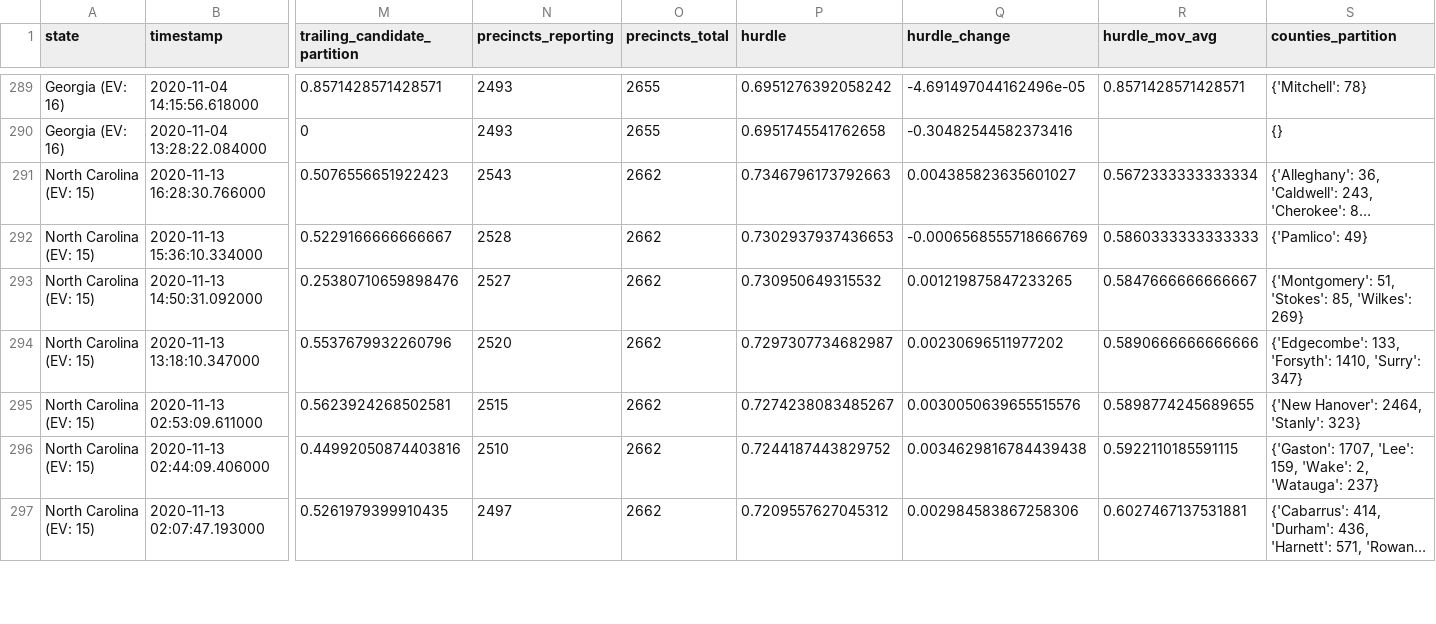
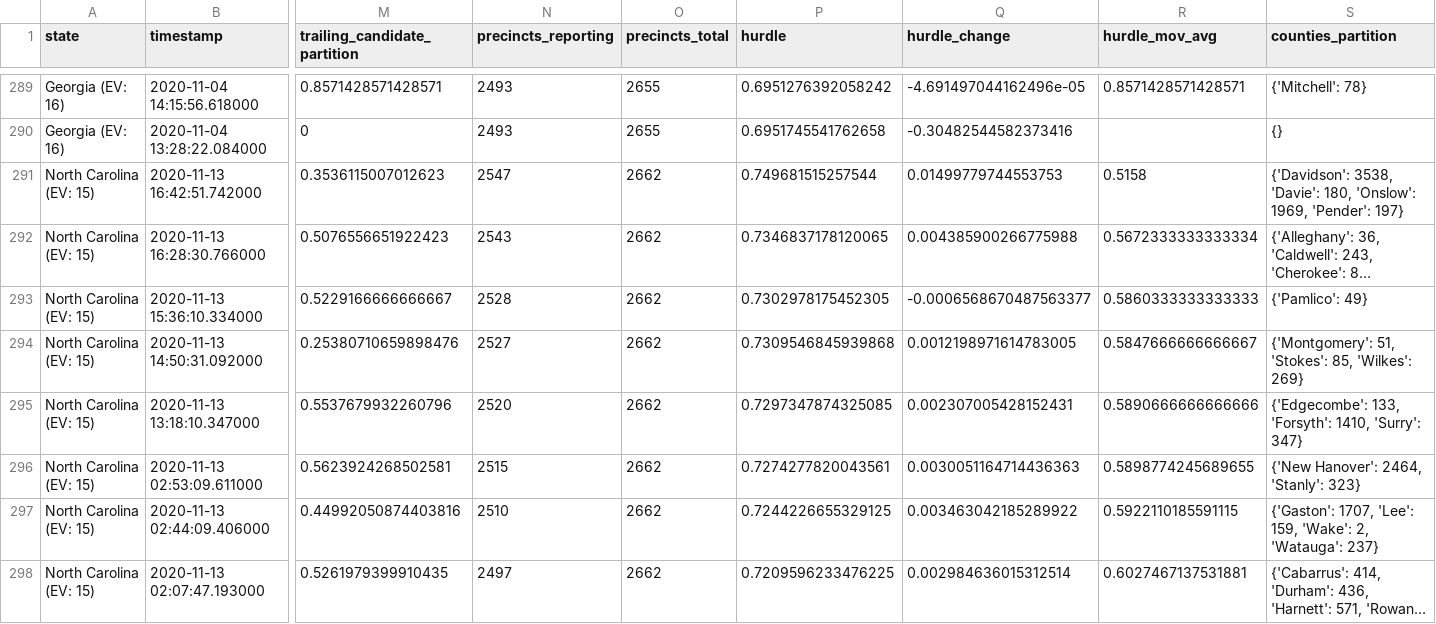
Before and after one commit to alex/nyt-2020-election-scraper, a CSV file: battleground-state-changes.csv, drawn as a sheet; only a part is shown, gaps mark what is left out; long unchanged cells end in …; addresses are those after the commit; rows hold the shown columns only; the diff covers the shown part only; the diff names each change by its address in the sheet, - before the commit and + after, or states it on an @@ line.

```diff
--- a/battleground-state-changes.csv
+++ b/battleground-state-changes.csv
+row 291: North Carolina (EV: 15) | 2020-11-13 16:42:51.742000 | 0.3536115007012623 | 2547 | 2662 | 0.749681515257544 | 0.01499779744553753 | 0.5158 | {'Davidson': 3538, 'Davie': 180, 'Onslow': 1969, 'Pender': 197}
-P292 (hurdle): 0.7346796173792663
+P292 (hurdle): 0.7346837178120065
-Q292 (hurdle_change): 0.004385823635601027
+Q292 (hurdle_change): 0.004385900266775988
-P293 (hurdle): 0.7302937937436653
+P293 (hurdle): 0.7302978175452305
-Q293 (hurdle_change): -0.0006568555718666769
+Q293 (hurdle_change): -0.0006568670487563377
-P294 (hurdle): 0.730950649315532
+P294 (hurdle): 0.7309546845939868
-Q294 (hurdle_change): 0.001219875847233265
+Q294 (hurdle_change): 0.0012198971614783005
-P295 (hurdle): 0.7297307734682987
+P295 (hurdle): 0.7297347874325085
-Q295 (hurdle_change): 0.00230696511977202
+Q295 (hurdle_change): 0.002307005428152431
-P296 (hurdle): 0.7274238083485267
+P296 (hurdle): 0.7274277820043561
-Q296 (hurdle_change): 0.0030050639655515576
+Q296 (hurdle_change): 0.0030051164714436363
-P297 (hurdle): 0.7244187443829752
+P297 (hurdle): 0.7244226655329125
-Q297 (hurdle_change): 0.0034629816784439438
+Q297 (hurdle_change): 0.003463042185289922
-P298 (hurdle): 0.7209557627045312
+P298 (hurdle): 0.7209596233476225
-Q298 (hurdle_change): 0.002984583867258306
+Q298 (hurdle_change): 0.002984636015312514
```
Also changed, not shown: 64 edited cells elsewhere in this file, all-state-changes.csv, 7 other files.
